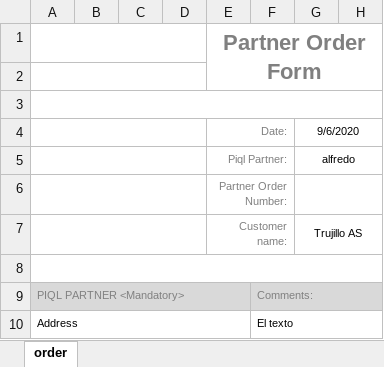
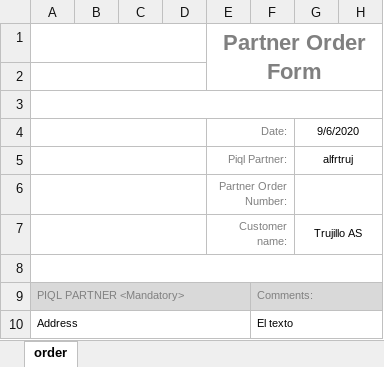
Before and after one commit to alfrtruj-p/calculator, an Excel workbook: calc/static/calc/Piql_order_form.xlsx, sheet order, drawn as a sheet; only a part is shown; values as stored, in another font and other column widths than the file's, no borders; the diff names each change by its address in the sheet, - before the commit and + after, or states it on an @@ line.

Commit message:
change in excel order form

```diff
--- a/calc/static/calc/Piql_order_form.xlsx (sheet order)
+++ b/calc/static/calc/Piql_order_form.xlsx (sheet order)
-G5: alfredo
+G5: alfrtruj
```
Also changed, not shown: 1 other file.
